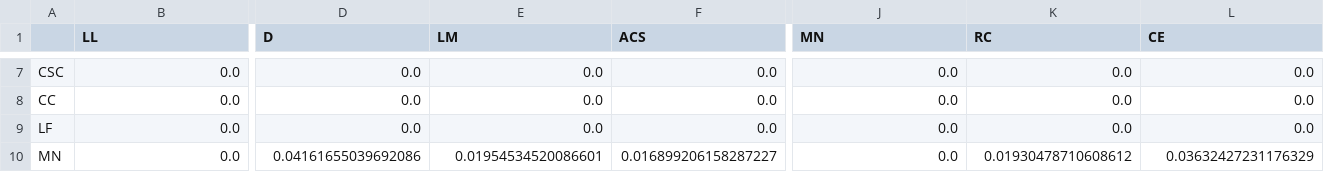
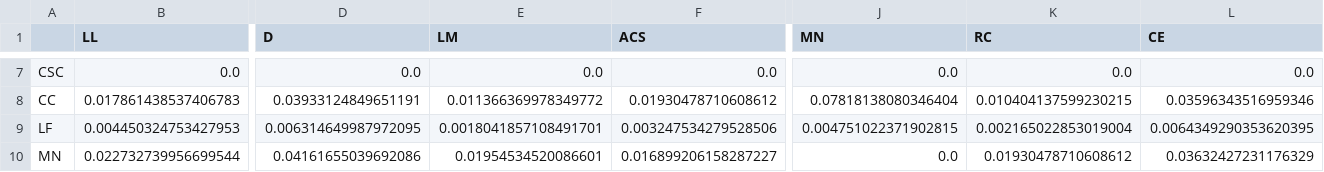
Before and after one commit to dleclercpro/LOG6306, a CSV file: data/typescript_smell_cooccurences.csv, drawn as a sheet; only a part is shown, gaps mark what is left out; the diff covers the shown part only; the diff names each change by its address in the sheet, - before the commit and + after, or states it on an @@ line.

```diff
--- a/data/typescript_smell_cooccurences.csv
+++ b/data/typescript_smell_cooccurences.csv
-B8 (LL): 0.0
+B8 (LL): 0.017861438537406783
-D8 (D): 0.0
+D8 (D): 0.03933124849651191
-E8 (LM): 0.0
+E8 (LM): 0.011366369978349772
-F8 (ACS): 0.0
+F8 (ACS): 0.01930478710608612
-J8 (MN): 0.0
+J8 (MN): 0.07818138080346404
-K8 (RC): 0.0
+K8 (RC): 0.010404137599230215
-L8 (CE): 0.0
+L8 (CE): 0.03596343516959346
-B9 (LL): 0.0
+B9 (LL): 0.004450324753427953
-D9 (D): 0.0
+D9 (D): 0.006314649987972095
-E9 (LM): 0.0
+E9 (LM): 0.0018041857108491701
-F9 (ACS): 0.0
+F9 (ACS): 0.003247534279528506
-J9 (MN): 0.0
+J9 (MN): 0.004751022371902815
-K9 (RC): 0.0
+K9 (RC): 0.002165022853019004
-L9 (CE): 0.0
+L9 (CE): 0.0064349290353620395
-B10 (LL): 0.0
+B10 (LL): 0.022732739956699544
```
Also changed, not shown: 165 edited cells elsewhere in this file, data/javascript_clean_smell_cooccurences.csv, data/javascript_smell_cooccurences.csv, 6 other files.
